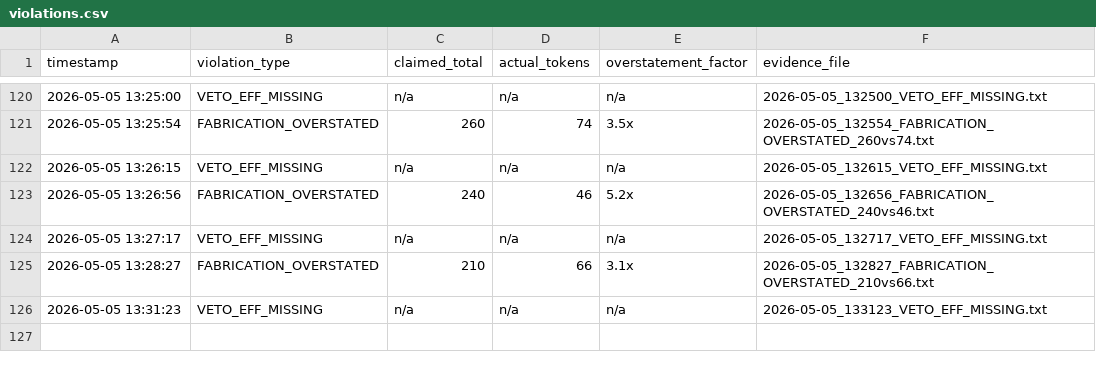
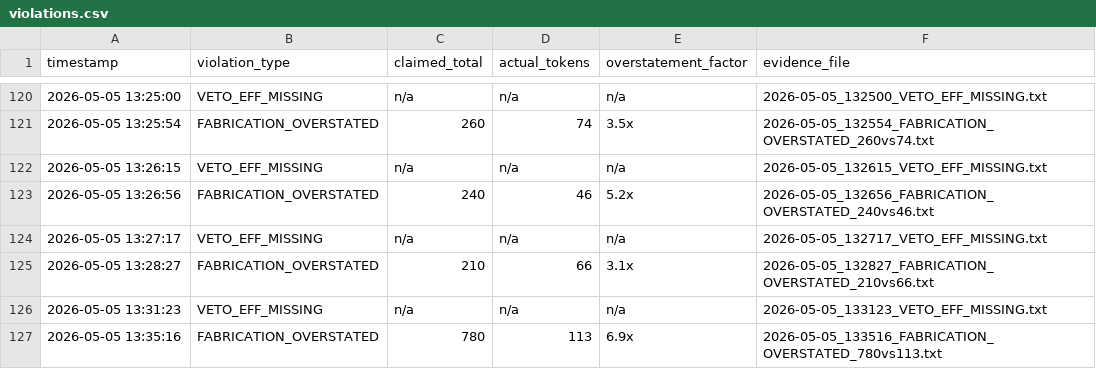
Before and after one commit to Thera-cloud/Clinical-Sovereignty-Lab, a CSV file: eff_evidence/violations.csv, drawn as a sheet; only a part is shown, gaps mark what is left out.

Commit message:
EFF evidence: FABRICATION_OVERSTATED 780vs113 2026-05-05_133516

```diff
--- a/eff_evidence/violations.csv
+++ b/eff_evidence/violations.csv
@@ -126 +126,2 @@ timestamp,violation_type,claimed_total,actual_tokens,overstatement_factor,eviden
 2026-05-05 13:31:23,VETO_EFF_MISSING,n/a,n/a,n/a,2026-05-05_133123_VETO_EFF_MISSING.txt
+2026-05-05 13:35:16,FABRICATION_OVERSTATED,780,113,6.9x,2026-05-05_133516_FABRICATION_OVERSTATED_780vs113.txt
```
Also changed, not shown: 2 other files.
